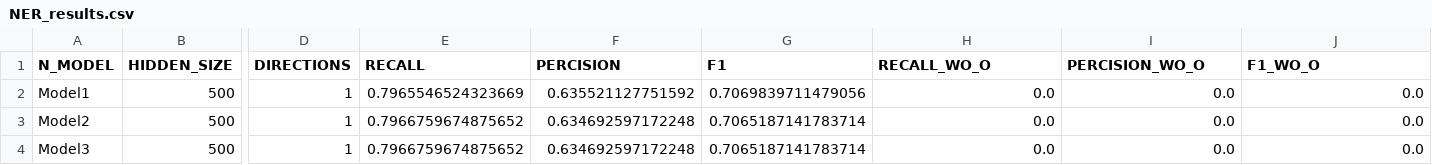
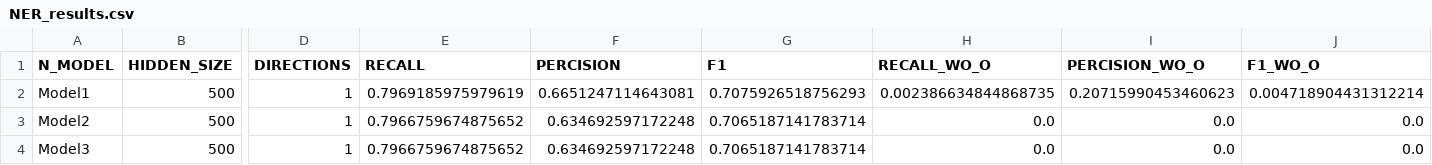
Before and after one commit to roybh1/nlp-ex2, a CSV file: NER_results.csv, drawn as a sheet; only a part is shown, gaps mark what is left out; the diff names each change by its address in the sheet, - before the commit and + after, or states it on an @@ line.

```diff
--- a/NER_results.csv
+++ b/NER_results.csv
-E2 (RECALL): 0.7965546524323669
+E2 (RECALL): 0.7969185975979619
-F2 (PERCISION): 0.635521127751592
+F2 (PERCISION): 0.6651247114643081
-G2 (F1): 0.7069839711479056
+G2 (F1): 0.7075926518756293
-H2 (RECALL_WO_O): 0.0
+H2 (RECALL_WO_O): 0.002386634844868735
-I2 (PERCISION_WO_O): 0.0
+I2 (PERCISION_WO_O): 0.20715990453460623
-J2 (F1_WO_O): 0.0
+J2 (F1_WO_O): 0.004718904431312214
```
Also changed, not shown: 1 other file.
